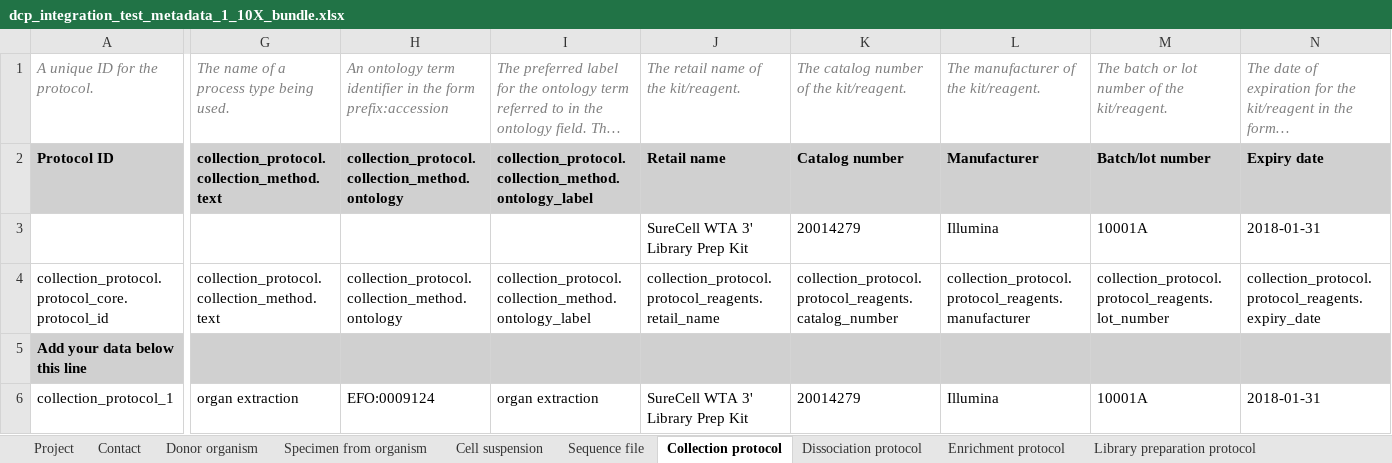
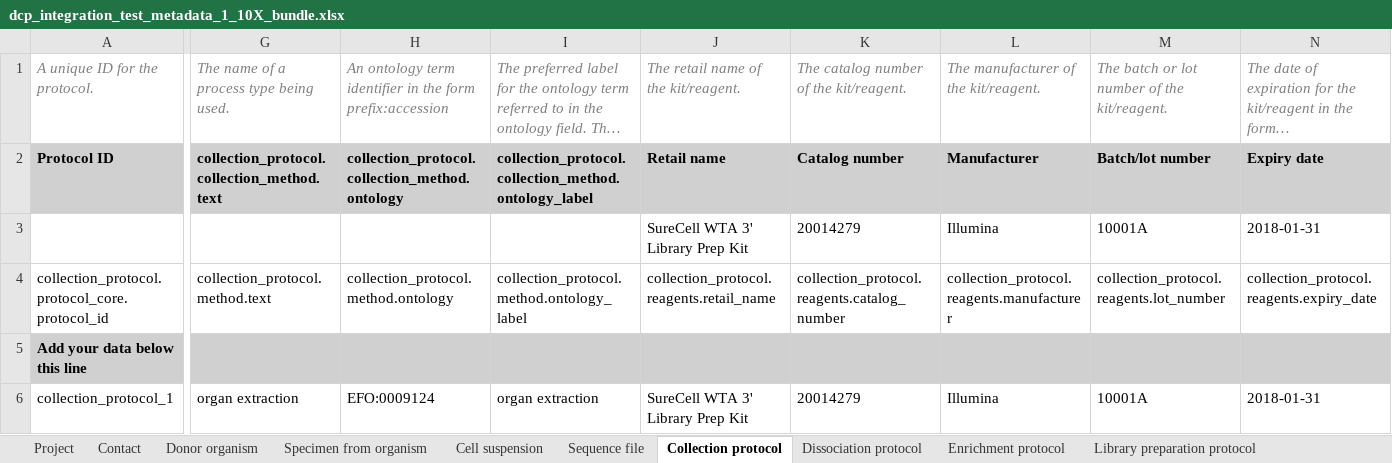
Before and after one commit to HumanCellAtlas/metadata-schema, an Excel workbook: infrastructure_testing_files/current/dcp_integration_test_metadata_1_10X_bundle.xlsx, sheet Collection protocol, drawn as a sheet; only a part is shown, gaps mark what is left out; long unchanged cells end in …; values as stored, in another font and other column widths than the file's, no borders; the diff covers the shown part only; the diff names each change by its address in the sheet, - before the commit and + after, or states it on an @@ line.

```diff
--- a/infrastructure_testing_files/current/dcp_integration_test_metadata_1_10X_bundle.xlsx (sheet Collection protocol)
+++ b/infrastructure_testing_files/current/dcp_integration_test_metadata_1_10X_bundle.xlsx (sheet Collection protocol)
-G4: collection_protocol.collection_method.text
+G4: collection_protocol.method.text
-H4: collection_protocol.collection_method.ontology
+H4: collection_protocol.method.ontology
-I4: collection_protocol.collection_method.ontology_label
+I4: collection_protocol.method.ontology_label
-J4: collection_protocol.protocol_reagents.retail_name
+J4: collection_protocol.reagents.retail_name
-K4: collection_protocol.protocol_reagents.catalog_number
+K4: collection_protocol.reagents.catalog_number
-L4: collection_protocol.protocol_reagents.manufacturer
+L4: collection_protocol.reagents.manufacturer
-M4: collection_protocol.protocol_reagents.lot_number
+M4: collection_protocol.reagents.lot_number
-N4: collection_protocol.protocol_reagents.expiry_date
+N4: collection_protocol.reagents.expiry_date
```
Also changed, not shown: 1 edited cell elsewhere in this sheet, sheet Dissociation protocol, sheet Sequencing protocol, sheet Library preparation protocol, sheet Cell suspension, infrastructure_testing_files/current/dcp_integration_test_metadata_1_SS2_bundle.xlsx.
